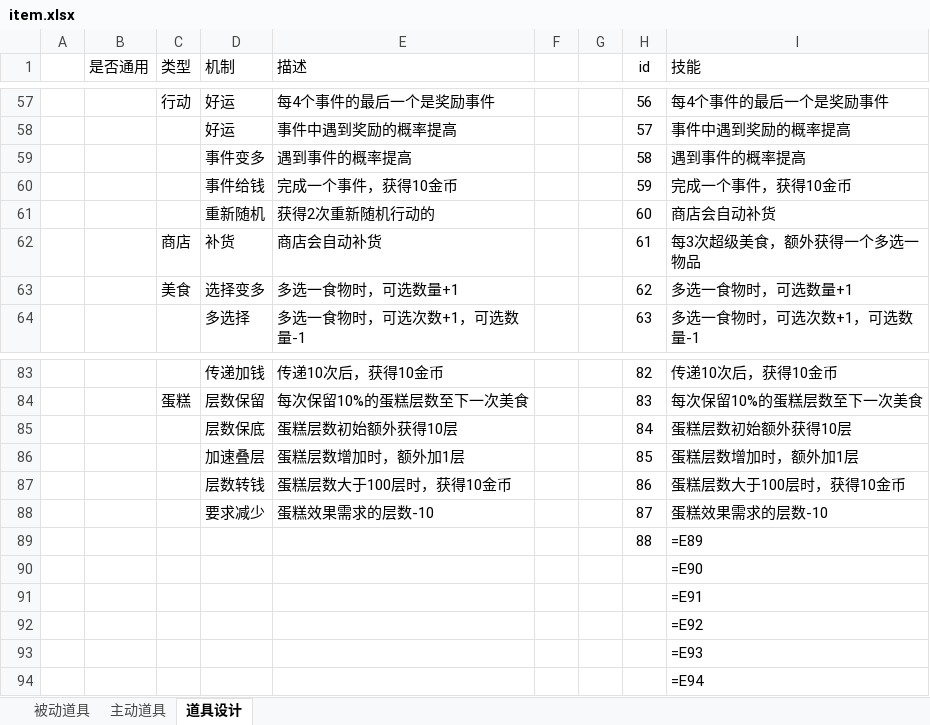
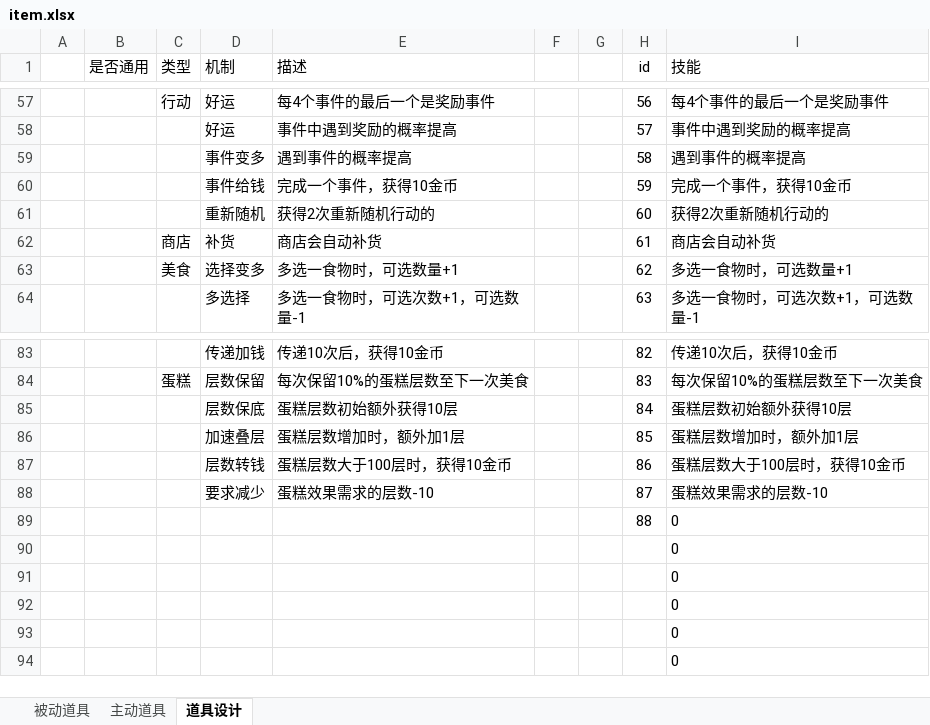
Before and after one commit to 2563495284/gourmetproject, an Excel workbook: GourmetProject/GameConfig/Datas/item.xlsx, sheet 道具设计, drawn as a sheet; only a part is shown, gaps mark what is left out; values as stored, in another font and other column widths than the file's, no borders; formulas without a stored value are shown as written; the diff names each change by its address in the sheet, - before the commit and + after, or states it on an @@ line.

```diff
--- a/GourmetProject/GameConfig/Datas/item.xlsx (sheet 道具设计)
+++ b/GourmetProject/GameConfig/Datas/item.xlsx (sheet 道具设计)
-I61 (技能): 商店会自动补货
+I61 (技能): 获得2次重新随机行动的
-I62 (技能): 每3次超级美食，额外获得一个多选一物品
+I62 (技能): 商店会自动补货
-I89 (技能): =E89
+I89 (技能): 0
-I90 (技能): =E90
+I90 (技能): 0
-I91 (技能): =E91
+I91 (技能): 0
-I92 (技能): =E92
+I92 (技能): 0
-I93 (技能): =E93
+I93 (技能): 0
-I94 (技能): =E94
+I94 (技能): 0
```
Also changed, not shown: sheet 被动道具, formulas that keep their value.
